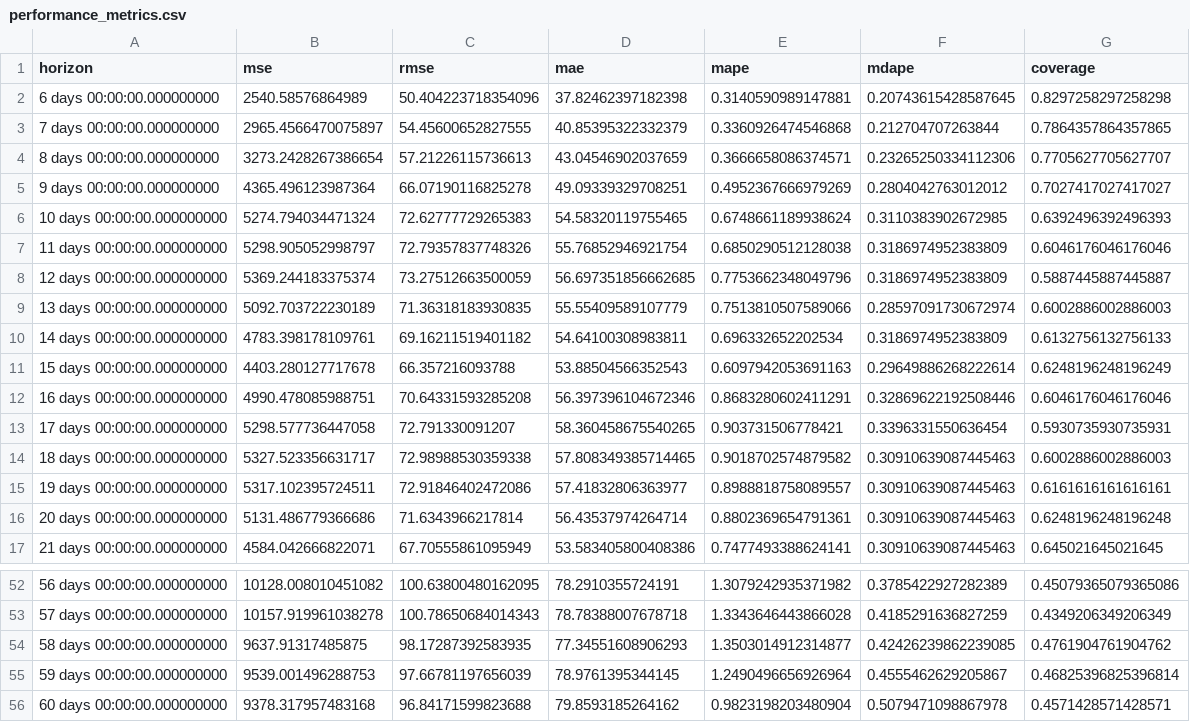
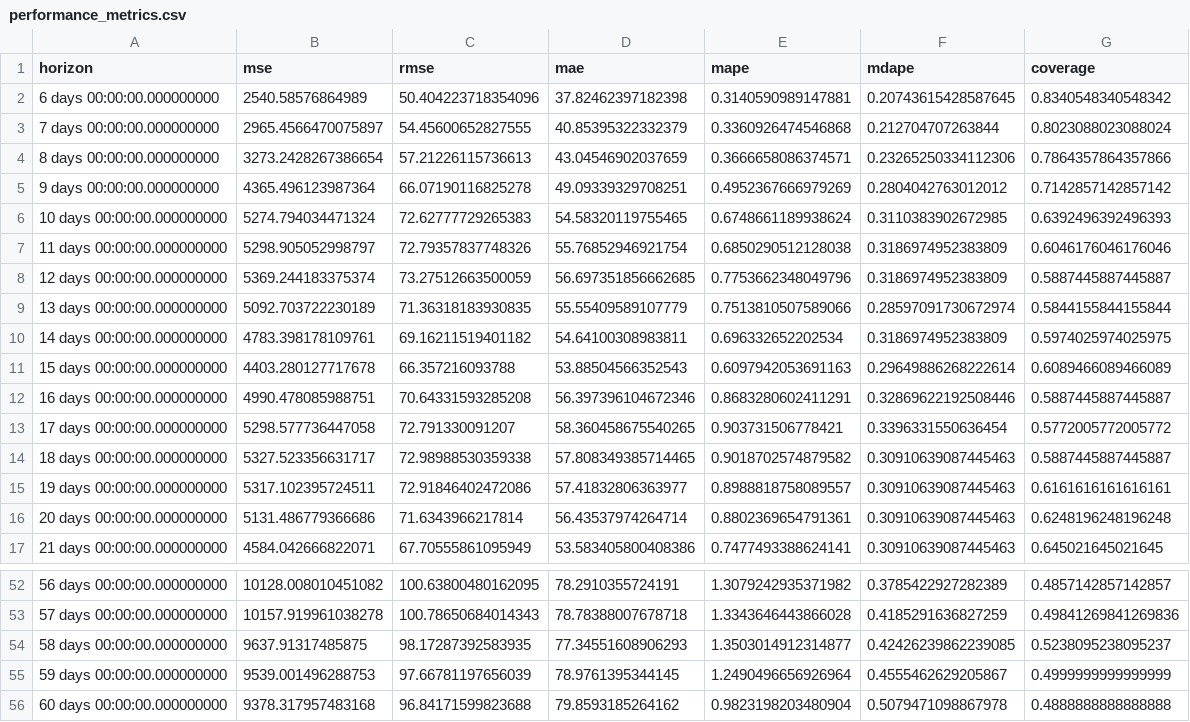
Before and after one commit to HMMJ-1991/bike-sharing, a CSV file: data/performance_metrics.csv, drawn as a sheet; only a part is shown, gaps mark what is left out; the diff covers the shown part only.

```diff
--- a/data/performance_metrics.csv
+++ b/data/performance_metrics.csv
@@ -1,6 +1,6 @@
 horizon,mse,rmse,mae,mape,mdape,coverage
-6 days 00:00:00.000000000,2540.58576864989,50.404223718354096,37.82462397182398,0.3140590989147881,0.20743615428587645,0.8297258297258298
-7 days 00:00:00.000000000,2965.4566470075897,54.45600652827555,40.85395322332379,0.3360926474546868,0.212704707263844,0.7864357864357865
-8 days 00:00:00.000000000,3273.2428267386654,57.21226115736613,43.04546902037659,0.3666658086374571,0.23265250334112306,0.7705627705627707
-9 days 00:00:00.000000000,4365.496123987364,66.07190116825278,49.09339329708251,0.4952367666979269,0.2804042763012012,0.7027417027417027
+6 days 00:00:00.000000000,2540.58576864989,50.404223718354096,37.82462397182398,0.3140590989147881,0.20743615428587645,0.8340548340548342
+7 days 00:00:00.000000000,2965.4566470075897,54.45600652827555,40.85395322332379,0.3360926474546868,0.212704707263844,0.8023088023088024
+8 days 00:00:00.000000000,3273.2428267386654,57.21226115736613,43.04546902037659,0.3666658086374571,0.23265250334112306,0.7864357864357866
+9 days 00:00:00.000000000,4365.496123987364,66.07190116825278,49.09339329708251,0.4952367666979269,0.2804042763012012,0.7142857142857142
 10 days 00:00:00.000000000,5274.794034471324,72.62777729265383,54.58320119755465,0.6748661189938624,0.3110383902672985,0.6392496392496393
@@ -8,8 +8,8 @@ horizon,mse,rmse,mae,mape,mdape,coverage
 12 days 00:00:00.000000000,5369.244183375374,73.27512663500059,56.697351856662685,0.7753662348049796,0.3186974952383809,0.5887445887445887
-13 days 00:00:00.000000000,5092.703722230189,71.36318183930835,55.55409589107779,0.7513810507589066,0.28597091730672974,0.6002886002886003
-14 days 00:00:00.000000000,4783.398178109761,69.16211519401182,54.64100308983811,0.696332652202534,0.3186974952383809,0.6132756132756133
-15 days 00:00:00.000000000,4403.280127717678,66.357216093788,53.88504566352543,0.6097942053691163,0.29649886268222614,0.6248196248196249
-16 days 00:00:00.000000000,4990.478085988751,70.64331593285208,56.397396104672346,0.8683280602411291,0.32869622192508446,0.6046176046176046
-17 days 00:00:00.000000000,5298.577736447058,72.791330091207,58.360458675540265,0.903731506778421,0.3396331550636454,0.5930735930735931
-18 days 00:00:00.000000000,5327.523356631717,72.98988530359338,57.808349385714465,0.9018702574879582,0.30910639087445463,0.6002886002886003
+13 days 00:00:00.000000000,5092.703722230189,71.36318183930835,55.55409589107779,0.7513810507589066,0.28597091730672974,0.5844155844155844
+14 days 00:00:00.000000000,4783.398178109761,69.16211519401182,54.64100308983811,0.696332652202534,0.3186974952383809,0.5974025974025975
+15 days 00:00:00.000000000,4403.280127717678,66.357216093788,53.88504566352543,0.6097942053691163,0.29649886268222614,0.6089466089466089
+16 days 00:00:00.000000000,4990.478085988751,70.64331593285208,56.397396104672346,0.8683280602411291,0.32869622192508446,0.5887445887445887
+17 days 00:00:00.000000000,5298.577736447058,72.791330091207,58.360458675540265,0.903731506778421,0.3396331550636454,0.5772005772005772
+18 days 00:00:00.000000000,5327.523356631717,72.98988530359338,57.808349385714465,0.9018702574879582,0.30910639087445463,0.5887445887445887
 19 days 00:00:00.000000000,5317.102395724511,72.91846402472086,57.41832806363977,0.8988818758089557,0.30910639087445463,0.6161616161616161
@@ -52,5 +52,5 @@ horizon,mse,rmse,mae,mape,mdape,coverage
-56 days 00:00:00.000000000,10128.008010451082,100.63800480162095,78.2910355724191,1.3079242935371982,0.3785422927282389,0.45079365079365086
-57 days 00:00:00.000000000,10157.919961038278,100.78650684014343,78.78388007678718,1.3343646443866028,0.4185291636827259,0.4349206349206349
-58 days 00:00:00.000000000,9637.91317485875,98.17287392583935,77.34551608906293,1.3503014912314877,0.42426239862239085,0.4761904761904762
-59 days 00:00:00.000000000,9539.001496288753,97.66781197656039,78.9761395344145,1.2490496656926964,0.4555462629205867,0.46825396825396814
-60 days 00:00:00.000000000,9378.317957483168,96.84171599823688,79.8593185264162,0.9823198203480904,0.5079471098867978,0.4571428571428571
+56 days 00:00:00.000000000,10128.008010451082,100.63800480162095,78.2910355724191,1.3079242935371982,0.3785422927282389,0.4857142857142857
+57 days 00:00:00.000000000,10157.919961038278,100.78650684014343,78.78388007678718,1.3343646443866028,0.4185291636827259,0.49841269841269836
+58 days 00:00:00.000000000,9637.91317485875,98.17287392583935,77.34551608906293,1.3503014912314877,0.42426239862239085,0.5238095238095237
+59 days 00:00:00.000000000,9539.001496288753,97.66781197656039,78.9761395344145,1.2490496656926964,0.4555462629205867,0.4999999999999999
+60 days 00:00:00.000000000,9378.317957483168,96.84171599823688,79.8593185264162,0.9823198203480904,0.5079471098867978,0.4888888888888888
```
Also changed, not shown: 22 edited cells elsewhere in this file, 13 other files.
